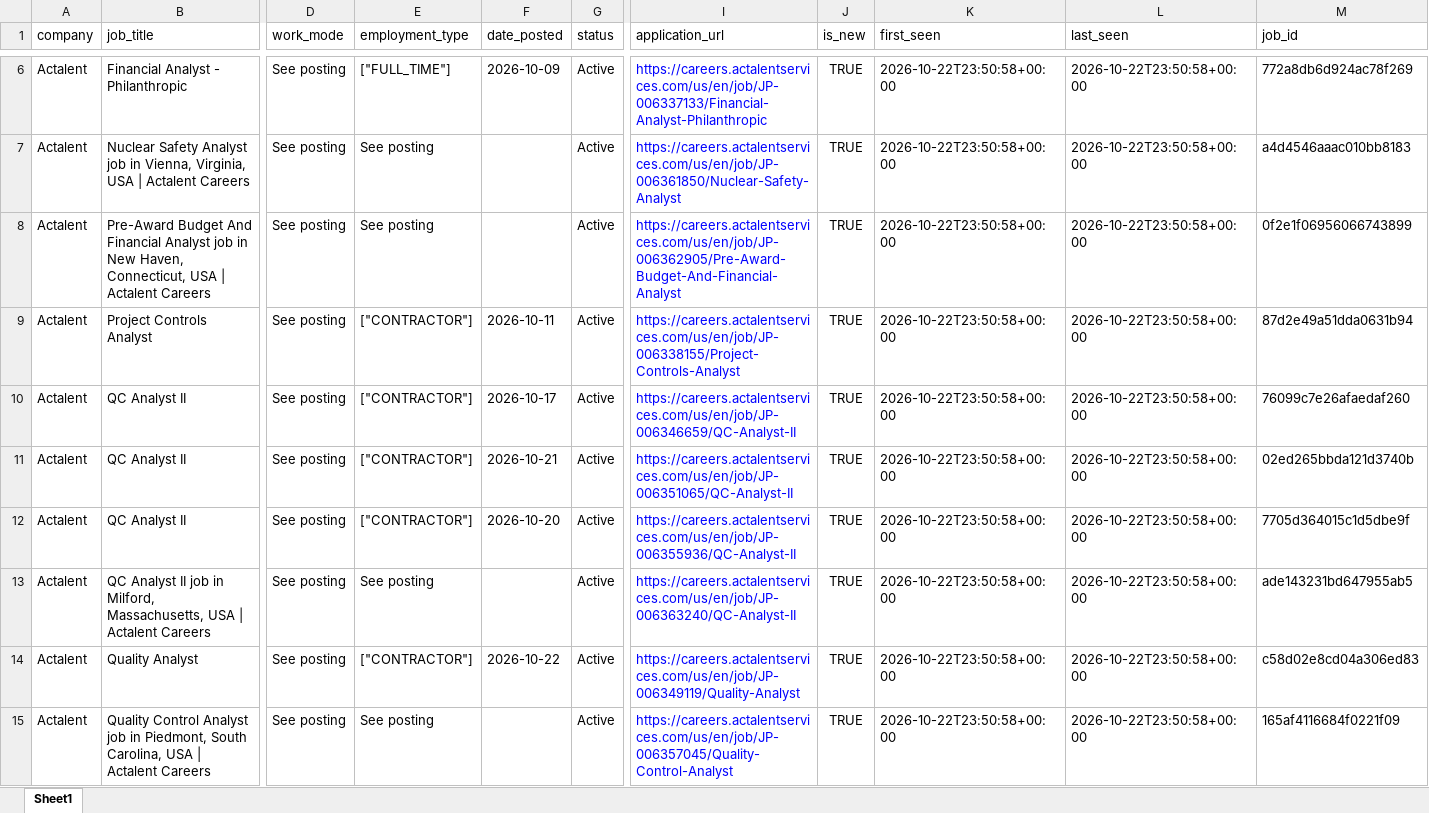
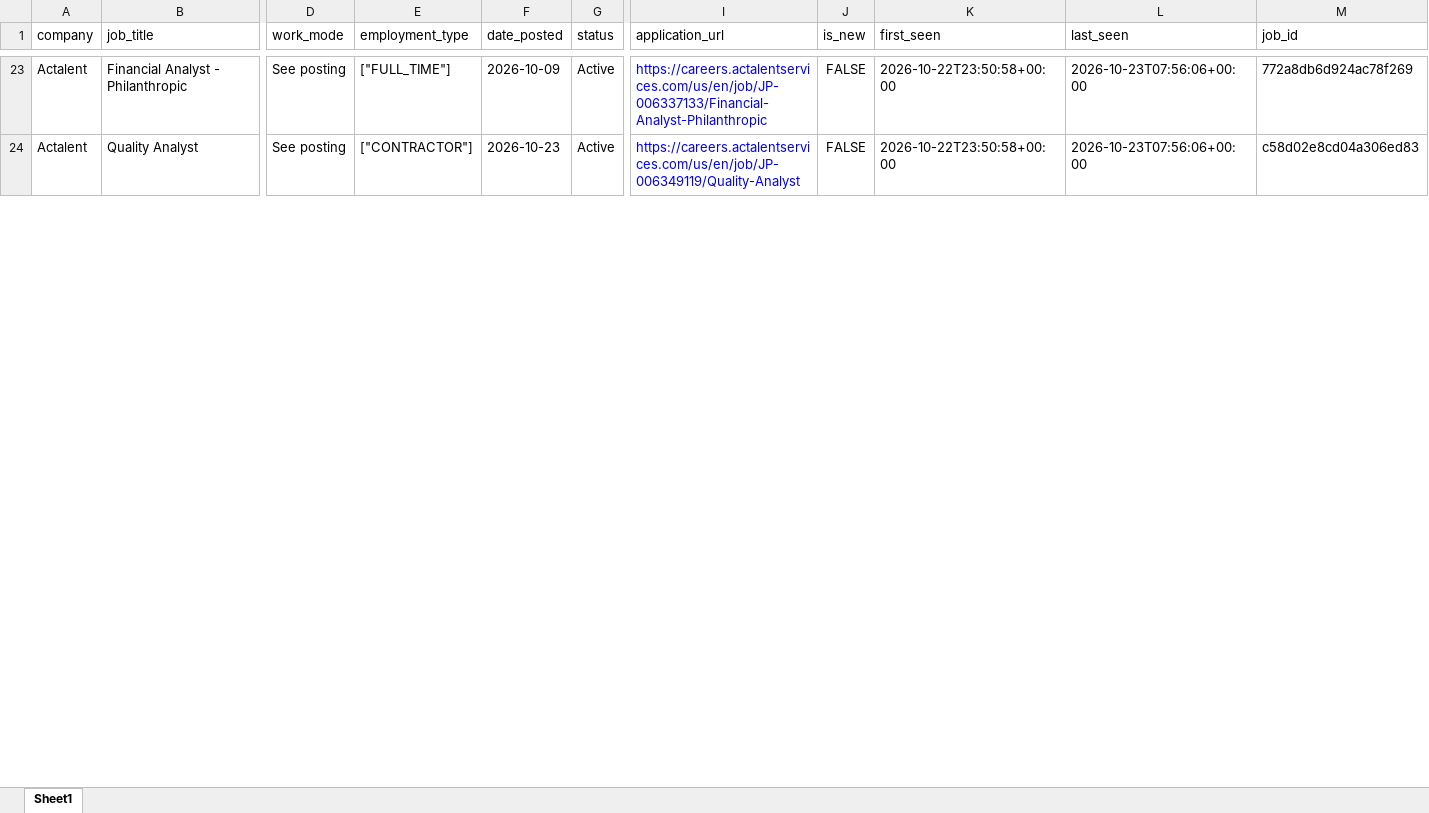
Before and after one commit to HarshithaRedd/data-ai-job-dashboard, an Excel workbook: output/data-ai-jobs.xlsx, sheet Sheet1, drawn as a sheet; only a part is shown, gaps mark what is left out; values as stored, in another font and other column widths than the file's, no borders; removed rows and columns are numbered as before the commit, all else as after; rows hold the shown columns only; the diff covers the shown part only; the diff names each change by its address in the sheet, - before the commit and + after, or states it on an @@ line.

```diff
--- a/output/data-ai-jobs.xlsx (sheet Sheet1)
+++ b/output/data-ai-jobs.xlsx (sheet Sheet1)
-J23 (is_new): TRUE
+J23 (is_new): FALSE
-L23 (last_seen): 2026-10-22T23:50:58+00:00
+L23 (last_seen): 2026-10-23T07:56:06+00:00
-row 7: Actalent | Nuclear Safety Analyst job in Vienna, Virginia, USA | Actalent Careers | See posting | See posting |  | Active | https://careers.actalentservices.com/us/en/job/JP-006361850/Nuclear-Safety-Analyst | TRUE | 2026-10-22T23:50:58+00:00 | 2026-10-22T23:50:58+00:00 | a4d4546aaac010bb8183
-row 8: Actalent | Pre-Award Budget And Financial Analyst job in New Haven, Connecticut, USA | Actalent Careers | See posting | See posting |  | Active | https://careers.actalentservices.com/us/en/job/JP-006362905/Pre-Award-Budget-And-Financial-Analyst | TRUE | 2026-10-22T23:50:58+00:00 | 2026-10-22T23:50:58+00:00 | 0f2e1f06956066743899
-row 9: Actalent | Project Controls Analyst | See posting | ["CONTRACTOR"] | 2026-10-11 | Active | https://careers.actalentservices.com/us/en/job/JP-006338155/Project-Controls-Analyst | TRUE | 2026-10-22T23:50:58+00:00 | 2026-10-22T23:50:58+00:00 | 87d2e49a51dda0631b94
-row 10: Actalent | QC Analyst II | See posting | ["CONTRACTOR"] | 2026-10-17 | Active | https://careers.actalentservices.com/us/en/job/JP-006346659/QC-Analyst-II | TRUE | 2026-10-22T23:50:58+00:00 | 2026-10-22T23:50:58+00:00 | 76099c7e26afaedaf260
-row 11: Actalent | QC Analyst II | See posting | ["CONTRACTOR"] | 2026-10-21 | Active | https://careers.actalentservices.com/us/en/job/JP-006351065/QC-Analyst-II | TRUE | 2026-10-22T23:50:58+00:00 | 2026-10-22T23:50:58+00:00 | 02ed265bbda121d3740b
-row 12: Actalent | QC Analyst II | See posting | ["CONTRACTOR"] | 2026-10-20 | Active | https://careers.actalentservices.com/us/en/job/JP-006355936/QC-Analyst-II | TRUE | 2026-10-22T23:50:58+00:00 | 2026-10-22T23:50:58+00:00 | 7705d364015c1d5dbe9f
-row 13: Actalent | QC Analyst II job in Milford, Massachusetts, USA | Actalent Careers | See posting | See posting |  | Active | https://careers.actalentservices.com/us/en/job/JP-006363240/QC-Analyst-II | TRUE | 2026-10-22T23:50:58+00:00 | 2026-10-22T23:50:58+00:00 | ade143231bd647955ab5
-F24 (date_posted): 2026-10-22
+F24 (date_posted): 2026-10-23
-J24 (is_new): TRUE
+J24 (is_new): FALSE
-L24 (last_seen): 2026-10-22T23:50:58+00:00
+L24 (last_seen): 2026-10-23T07:56:06+00:00
-row 15: Actalent | Quality Control Analyst job in Piedmont, South Carolina, USA | Actalent Careers | See posting | See posting |  | Active | https://careers.actalentservices.com/us/en/job/JP-006357045/Quality-Control-Analyst | TRUE | 2026-10-22T23:50:58+00:00 | 2026-10-22T23:50:58+00:00 | 165af4116684f0221f09
```
Also changed, not shown: 31 added rows, 34 removed rows and 239 edited cells elsewhere in this sheet, 6 other files.
